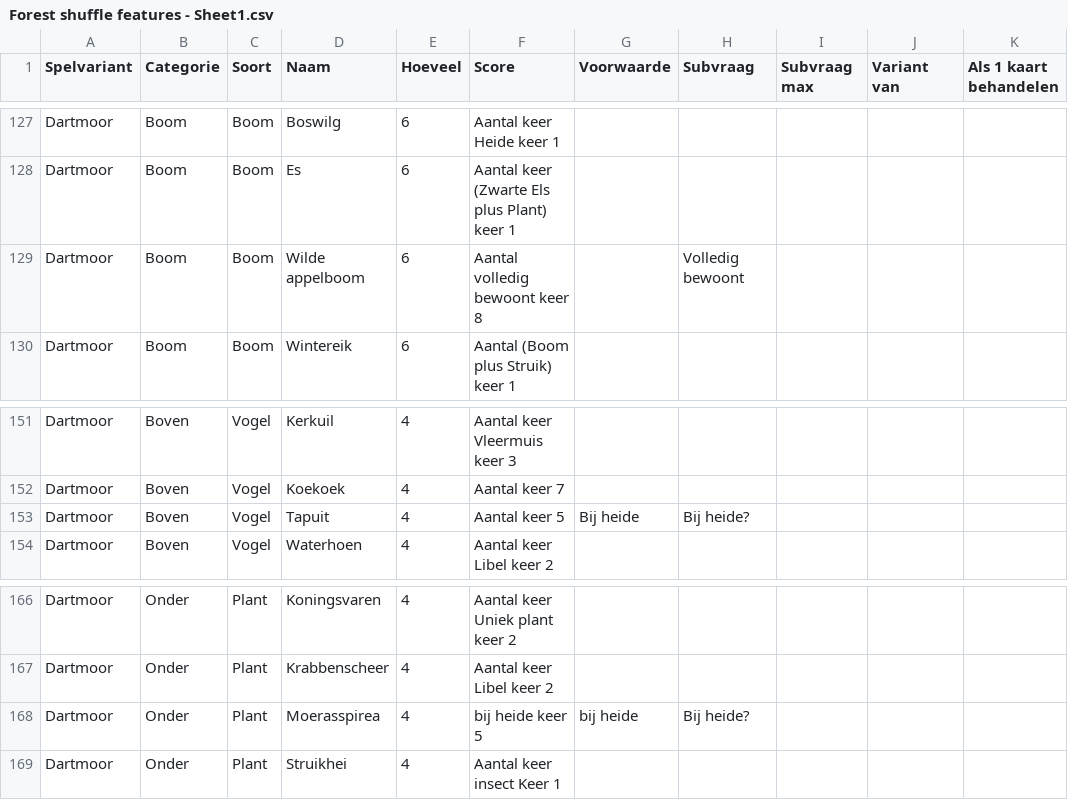
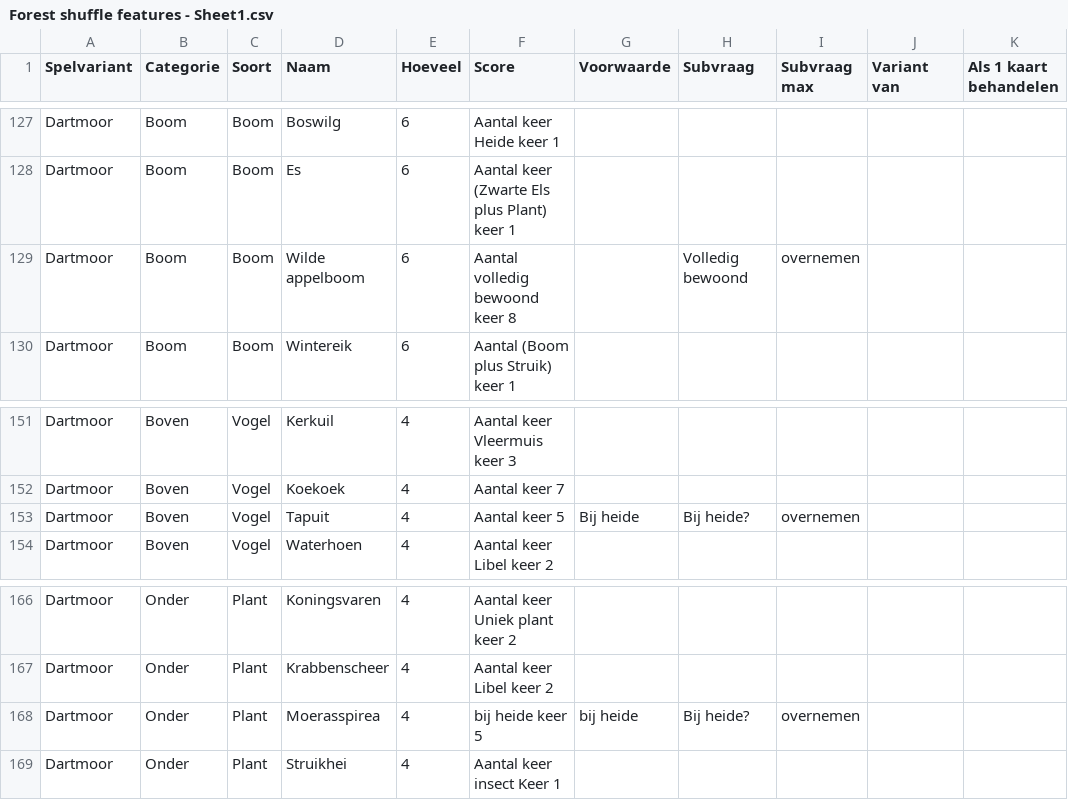
Before and after one commit to garfix/forest-shuffle-score, a CSV file: src/assets/Forest shuffle features - Sheet1.csv, drawn as a sheet; only a part is shown, gaps mark what is left out.

```diff
--- a/src/assets/Forest shuffle features - Sheet1.csv
+++ b/src/assets/Forest shuffle features - Sheet1.csv
@@ -128,3 +128,3 @@ Dartmoor,Boom,Boom,Boswilg,6,Aantal keer Heide keer 1,,,,,
 Dartmoor,Boom,Boom,Es,6,Aantal keer (Zwarte Els plus Plant) keer 1,,,,,
-Dartmoor,Boom,Boom,Wilde appelboom,6,Aantal volledig bewoont keer 8,,Volledig bewoont,,,
+Dartmoor,Boom,Boom,Wilde appelboom,6,Aantal volledig bewoond keer 8,,Volledig bewoond,overnemen,,
 Dartmoor,Boom,Boom,Wintereik,6,Aantal (Boom plus Struik) keer 1,,,,,
@@ -152,3 +152,3 @@ Dartmoor,Boven,Vogel,Kerkuil,4,Aantal keer Vleermuis keer 3,,,,,
 Dartmoor,Boven,Vogel,Koekoek,4,Aantal keer 7,,,,,
-Dartmoor,Boven,Vogel,Tapuit,4,Aantal keer 5,Bij heide,Bij heide?,,,
+Dartmoor,Boven,Vogel,Tapuit,4,Aantal keer 5,Bij heide,Bij heide?,overnemen,,
 Dartmoor,Boven,Vogel,Waterhoen,4,Aantal keer Libel keer 2,,,,,
@@ -167,3 +167,3 @@ Dartmoor,Onder,Plant,Koningsvaren,4,Aantal keer Uniek plant keer 2,,,,,
 Dartmoor,Onder,Plant,Krabbenscheer,4,Aantal keer Libel keer 2,,,,,
-Dartmoor,Onder,Plant,Moerasspirea,4,bij heide keer 5,bij heide ,Bij heide?,,,
+Dartmoor,Onder,Plant,Moerasspirea,4,bij heide keer 5,bij heide ,Bij heide?,overnemen,,
 Dartmoor,Onder,Plant,Struikhei,4,Aantal keer insect Keer 1,,,,,
```
Also changed, not shown: 1 other file.
